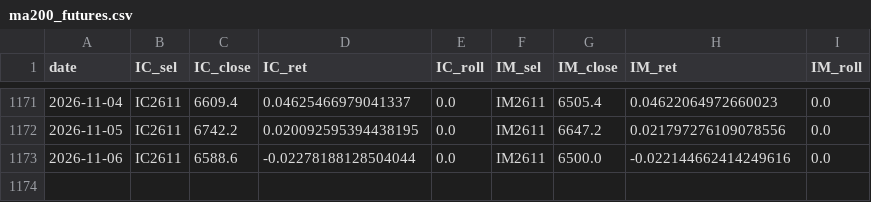
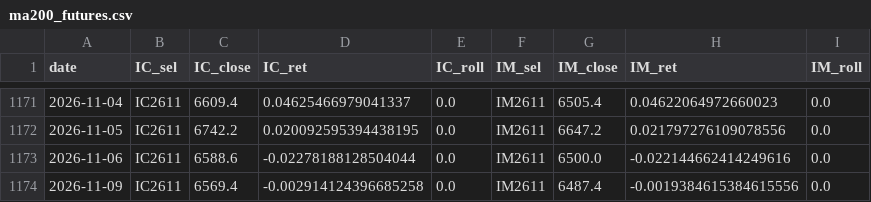
Before and after one commit to cyb80/Trent, a CSV file: data/ma200_futures.csv, drawn as a sheet; only a part is shown, gaps mark what is left out.

```diff
--- a/data/ma200_futures.csv
+++ b/data/ma200_futures.csv
@@ -1173 +1173,2 @@ date,IC_sel,IC_close,IC_ret,IC_roll,IM_sel,IM_close,IM_ret,IM_roll
 2026-11-06,IC2611,6588.6,-0.02278188128504044,0.0,IM2611,6500.0,-0.022144662414249616,0.0
+2026-11-09,IC2611,6569.4,-0.002914124396685258,0.0,IM2611,6487.4,-0.0019384615384615556,0.0
```
Also changed, not shown: data/v6_futures.csv, 11 other files.
